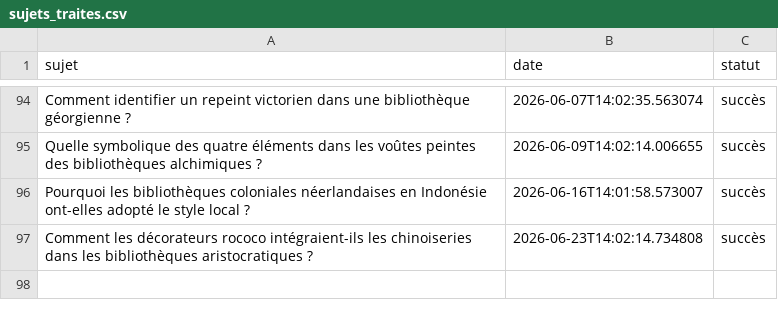
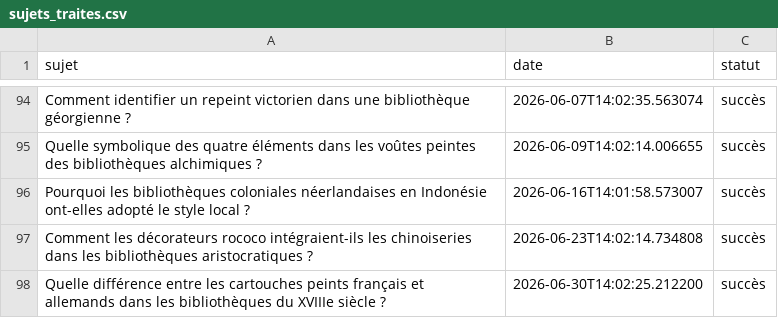
Before and after one commit to Metalosmose21/Biblioth-que-1, a CSV file: sujets_traites.csv, drawn as a sheet; only a part is shown, gaps mark what is left out.

```diff
--- a/sujets_traites.csv
+++ b/sujets_traites.csv
@@ -97 +97,2 @@ Pourquoi les bibliothèques coloniales néerlandaises en Indonésie ont-elles ad
 Comment les décorateurs rococo intégraient-ils les chinoiseries dans les bibliothèques aristocratiques ?,2026-06-23T14:02:14.734808,succès
+Quelle différence entre les cartouches peints français et allemands dans les bibliothèques du XVIIIe siècle ?,2026-06-30T14:02:25.212200,succès
```
Also changed, not shown: sujets.csv.
